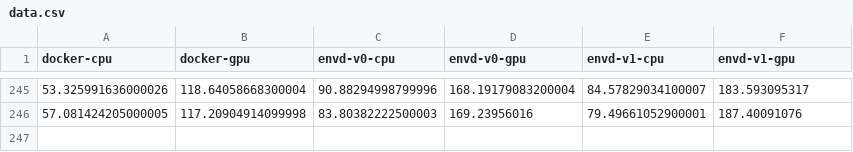
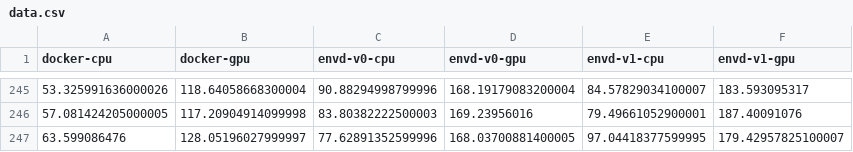
Before and after one commit to tensorchord/envd-nightly, a CSV file: data.csv, drawn as a sheet; only a part is shown, gaps mark what is left out.

Commit message:
CI: update benchmark data and image
Signed-off-by: github-actions-bot <github-actions-bot@users.noreply.github.com>

```diff
--- a/data.csv
+++ b/data.csv
@@ -246 +246,2 @@ docker-cpu,docker-gpu,envd-v0-cpu,envd-v0-gpu,envd-v1-cpu,envd-v1-gpu
 57.081424205000005,117.20904914099998,83.80382222500003,169.23956016,79.49661052900001,187.40091076
+63.599086476,128.05196027999997,77.62891352599996,168.03700881400005,97.04418377599995,179.42957825100007
```
Also changed, not shown: 1 other file.
